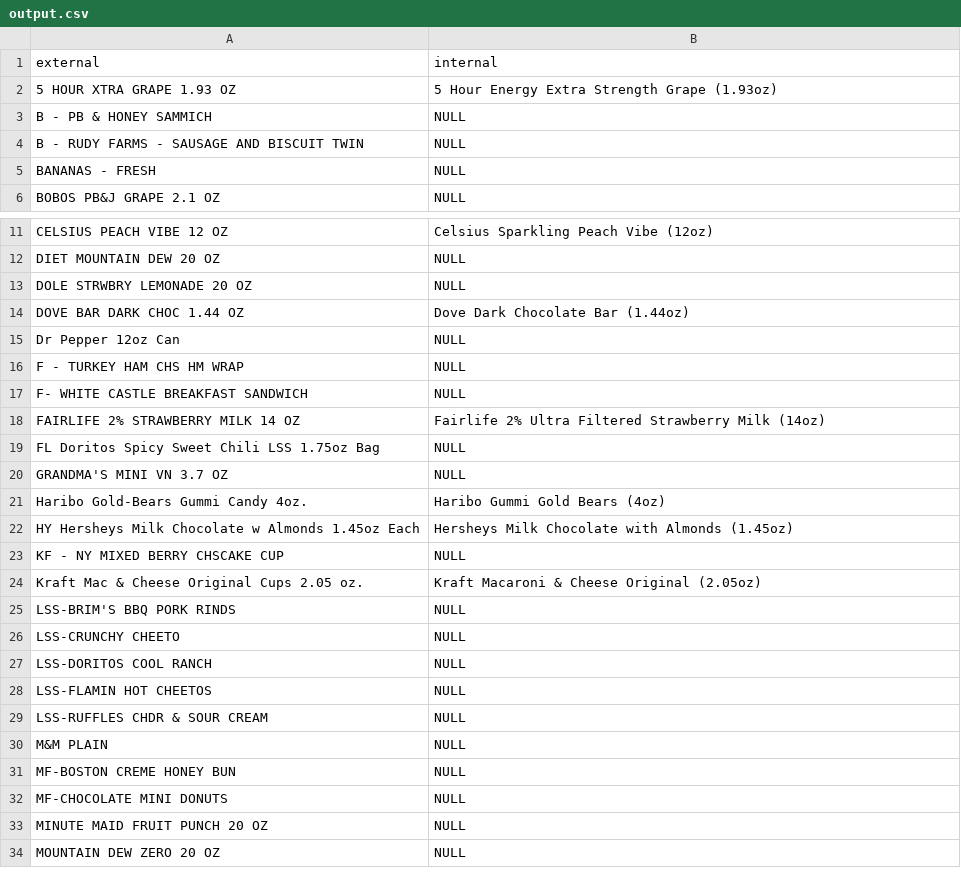
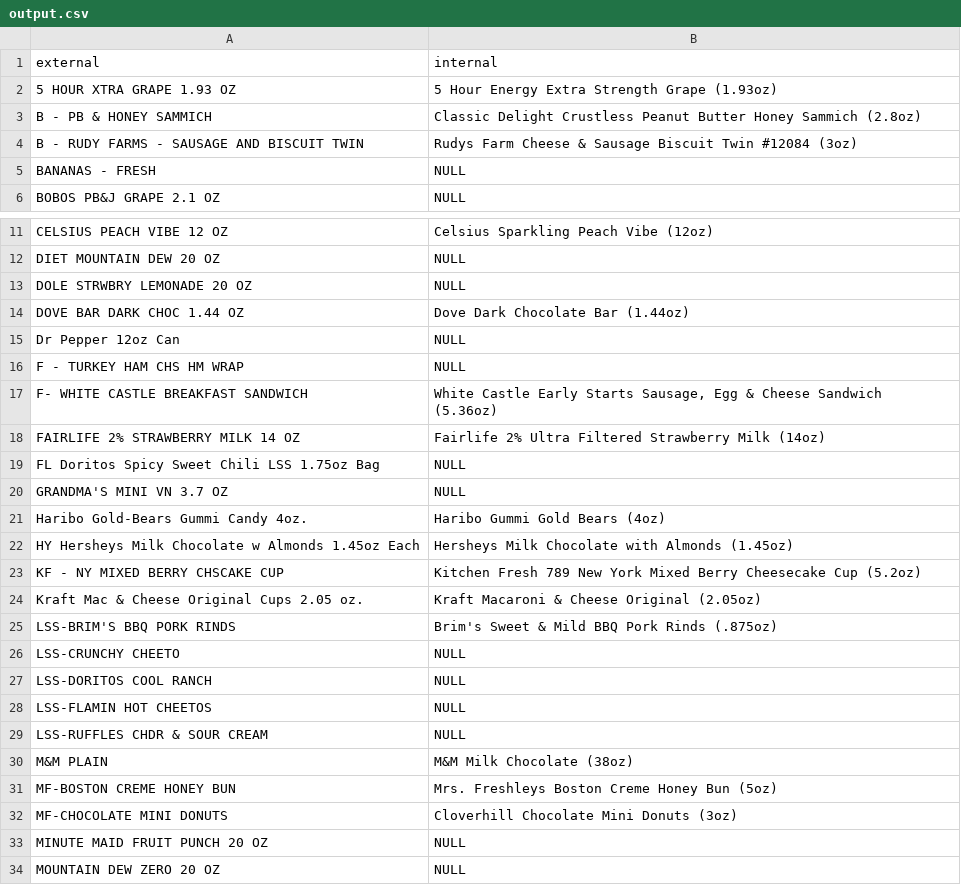
Before and after one commit to bonjourusman/product-matcher, a CSV file: out/output.csv, drawn as a sheet; only a part is shown, gaps mark what is left out.

```diff
--- a/out/output.csv
+++ b/out/output.csv
@@ -2,4 +2,4 @@ external,internal
 5 HOUR XTRA GRAPE 1.93 OZ,5 Hour Energy Extra Strength Grape (1.93oz)
-B - PB & HONEY SAMMICH,NULL
-B - RUDY FARMS - SAUSAGE AND BISCUIT TWIN,NULL
+B - PB & HONEY SAMMICH,Classic Delight Crustless Peanut Butter Honey Sammich (2.8oz)
+B - RUDY FARMS - SAUSAGE AND BISCUIT TWIN,Rudys Farm Cheese & Sausage Biscuit Twin #12084 (3oz)
 BANANAS - FRESH,NULL
@@ -16,3 +16,3 @@ Dr Pepper 12oz Can,NULL
 F - TURKEY HAM CHS HM WRAP,NULL
-F- WHITE CASTLE BREAKFAST SANDWICH,NULL
+F- WHITE CASTLE BREAKFAST SANDWICH,"White Castle Early Starts Sausage, Egg & Cheese Sandwich (5.36oz)"
 FAIRLIFE 2% STRAWBERRY MILK 14 OZ,Fairlife 2% Ultra Filtered Strawberry Milk (14oz)
@@ -22,5 +22,5 @@ Haribo Gold-Bears Gummi Candy 4oz.,Haribo Gummi Gold Bears (4oz)
 HY Hersheys Milk Chocolate w Almonds 1.45oz Each,Hersheys Milk Chocolate with Almonds (1.45oz)
-KF - NY MIXED BERRY CHSCAKE CUP,NULL
+KF - NY MIXED BERRY CHSCAKE CUP,Kitchen Fresh 789 New York Mixed Berry Cheesecake Cup (5.2oz)
 Kraft Mac & Cheese Original Cups 2.05 oz.,Kraft Macaroni & Cheese Original (2.05oz)
-LSS-BRIM'S BBQ PORK RINDS,NULL
+LSS-BRIM'S BBQ PORK RINDS,Brim's Sweet & Mild BBQ Pork Rinds (.875oz)
 LSS-CRUNCHY CHEETO,NULL
@@ -29,5 +29,5 @@ LSS-FLAMIN HOT CHEETOS,NULL
 LSS-RUFFLES CHDR & SOUR CREAM,NULL
-M&M PLAIN,NULL
-MF-BOSTON CREME HONEY BUN,NULL
-MF-CHOCOLATE MINI DONUTS,NULL
+M&M PLAIN,M&M Milk Chocolate (38oz)
+MF-BOSTON CREME HONEY BUN,Mrs. Freshleys Boston Creme Honey Bun (5oz)
+MF-CHOCOLATE MINI DONUTS,Cloverhill Chocolate Mini Donuts (3oz)
 MINUTE MAID FRUIT PUNCH 20 OZ,NULL
```
Also changed, not shown: 2 other files.
